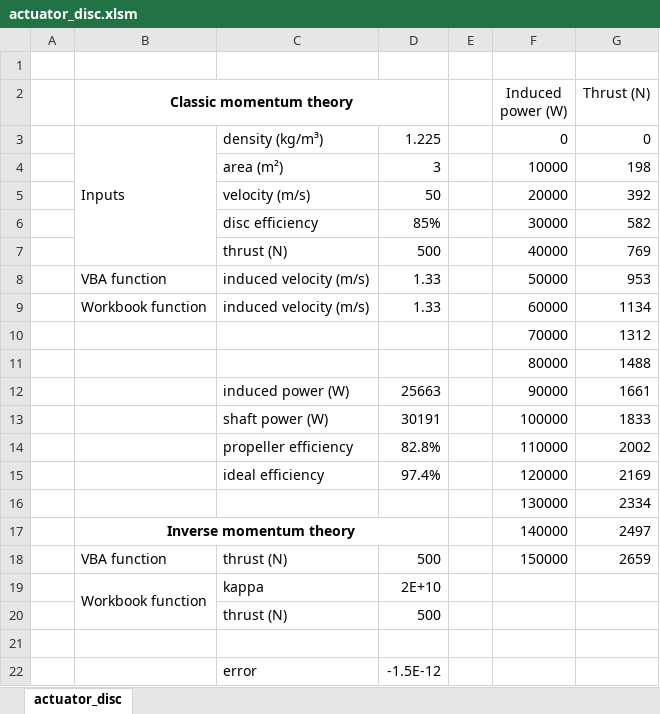
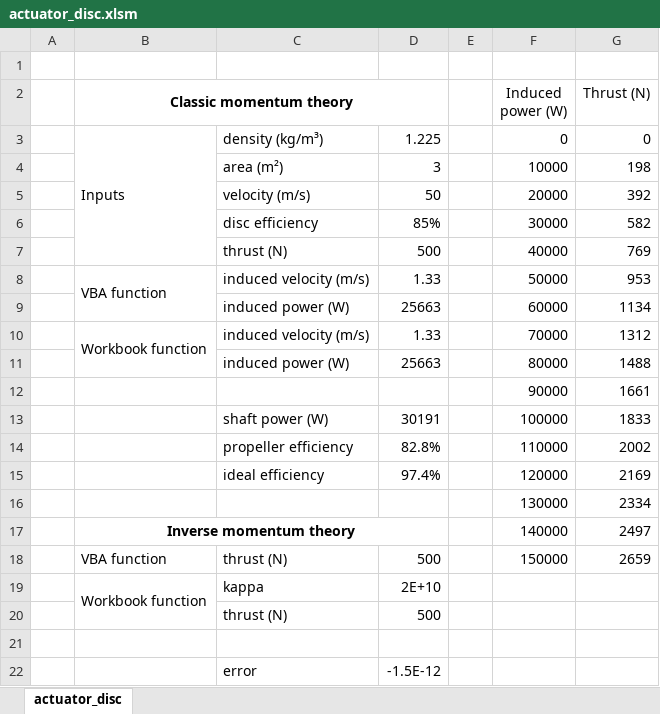
Before and after one commit to sky-s/actuator-disc, an Excel workbook: actuator_disc.xlsm, sheet actuator_disc, drawn as a sheet; values as stored, in another font and other column widths than the file's, no borders; charts and pictures not drawn; removed rows and columns are numbered as before the commit, all else as after; the diff names each change by its address in the sheet, - before the commit and + after, or states it on an @@ line.

```diff
--- a/actuator_disc.xlsm (sheet actuator_disc)
+++ b/actuator_disc.xlsm (sheet actuator_disc)
+B8:B9 merged
+row 9:  |  | induced power (W) | 25663 |  | 60000 | 1134
+B10:B11 merged
-F10 (Induced power (W)): 60000
+F10 (Induced power (W)): 70000
-G10 (Thrust (N)): 1134
+G10 (Thrust (N)): 1312
-row 10:  |  |  |  |  | 70000 | 1312
-C11: (empty)
+C11: induced power (W)
-D11: (empty)
+D11: 25663
-C12: induced power (W)
+C12: (empty)
-D12: 25663
+D12: (empty)
```
Also changed, not shown: 4 other files.
